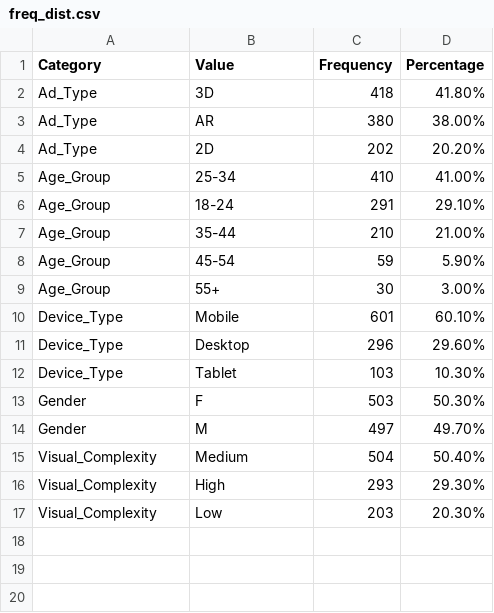
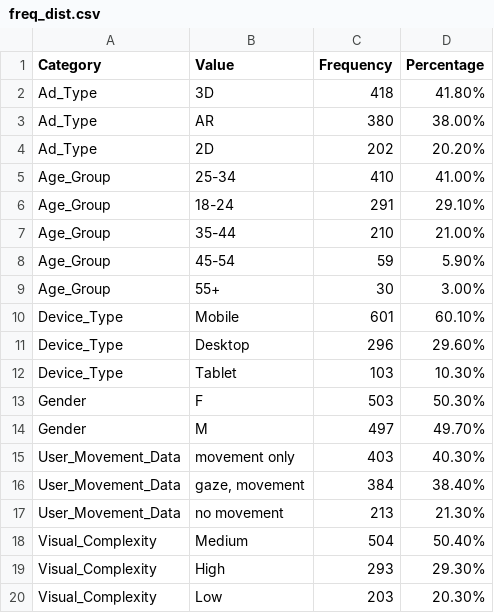
Before and after one commit to joshthesteez/Advertising-Analysis, a CSV file: SQL/freq_dist.csv, drawn as a sheet; the diff names each change by its address in the sheet, - before the commit and + after, or states it on an @@ line.

```diff
--- a/SQL/freq_dist.csv
+++ b/SQL/freq_dist.csv
+row 15: User_Movement_Data | movement only | 403 | 40.30%
+row 16: User_Movement_Data | gaze, movement | 384 | 38.40%
+row 17: User_Movement_Data | no movement | 213 | 21.30%
```
Also changed, not shown: SQL/ad_data.csv, SQL/summary_stats.csv, 3 other files.
